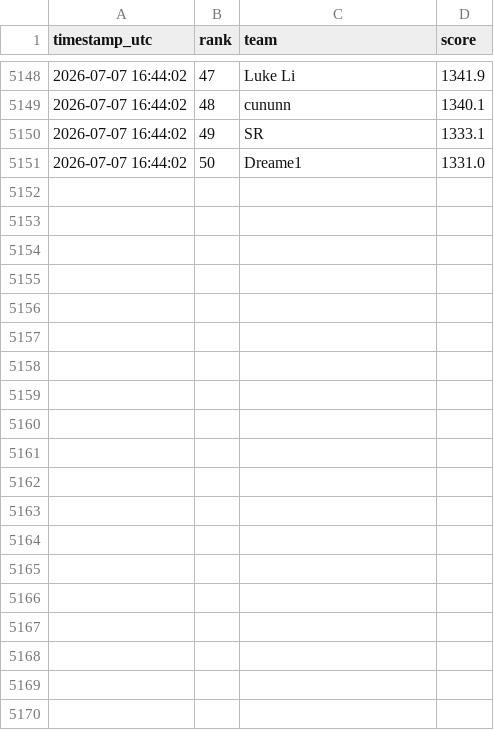
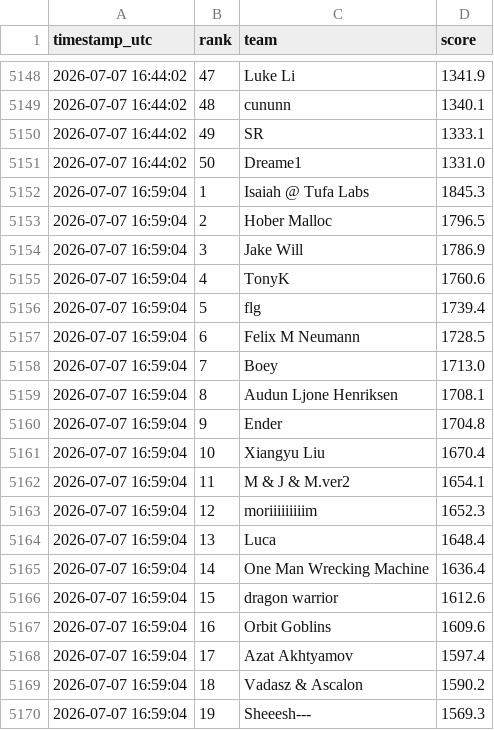
Before and after one commit to slawekslex/orbit-lb, a CSV file: top50_history.csv, drawn as a sheet; only a part is shown, gaps mark what is left out; the diff covers the shown part only.

```diff
--- a/top50_history.csv
+++ b/top50_history.csv
@@ -5151 +5151,20 @@ timestamp_utc,rank,team,score
 2026-07-07 16:44:02,50,Dreame1,1331.0
+2026-07-07 16:59:04,1,Isaiah @ Tufa Labs,1845.3
+2026-07-07 16:59:04,2,Hober Malloc,1796.5
+2026-07-07 16:59:04,3,Jake Will,1786.9
+2026-07-07 16:59:04,4,TonyK,1760.6
+2026-07-07 16:59:04,5,flg,1739.4
+2026-07-07 16:59:04,6,Felix M Neumann,1728.5
+2026-07-07 16:59:04,7,Boey,1713.0
+2026-07-07 16:59:04,8,Audun Ljone Henriksen,1708.1
+2026-07-07 16:59:04,9,Ender,1704.8
+2026-07-07 16:59:04,10,Xiangyu Liu,1670.4
+2026-07-07 16:59:04,11,M & J & M.ver2,1654.1
+2026-07-07 16:59:04,12,moriiiiiiiiim,1652.3
+2026-07-07 16:59:04,13,Luca,1648.4
+2026-07-07 16:59:04,14,One Man Wrecking Machine,1636.4
+2026-07-07 16:59:04,15,dragon warrior,1612.6
+2026-07-07 16:59:04,16,Orbit Goblins,1609.6
+2026-07-07 16:59:04,17,Azat Akhtyamov,1597.4
+2026-07-07 16:59:04,18,Vadasz & Ascalon,1590.2
+2026-07-07 16:59:04,19,Sheeesh---,1569.3
```
Also changed, not shown: 31 added rows elsewhere in this file, latest_top50.csv, rank_history.csv.
